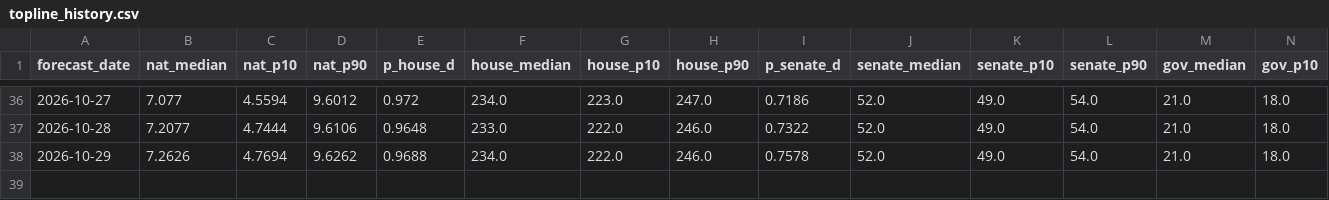
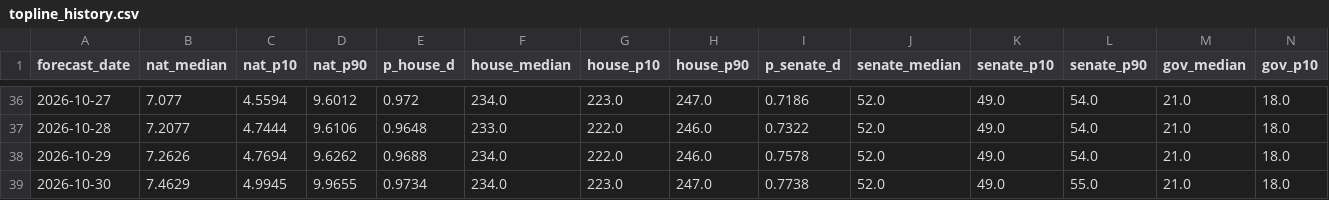
Before and after one commit to kurtawirth/whoshowsup, a CSV file: site/src/data/downloads/topline_history.csv, drawn as a sheet; only a part is shown, gaps mark what is left out; rows hold the shown columns only; the diff names each change by its address in the sheet, - before the commit and + after, or states it on an @@ line.

```diff
--- a/site/src/data/downloads/topline_history.csv
+++ b/site/src/data/downloads/topline_history.csv
+row 39: 2026-10-30 | 7.4629 | 4.9945 | 9.9655 | 0.9734 | 234.0 | 223.0 | 247.0 | 0.7738 | 52.0 | 49.0 | 55.0 | 21.0 | 18.0
```
Also changed, not shown: data/processed/early_vote.csv, data/processed/polls_2026_approval.csv, 42 other files.
